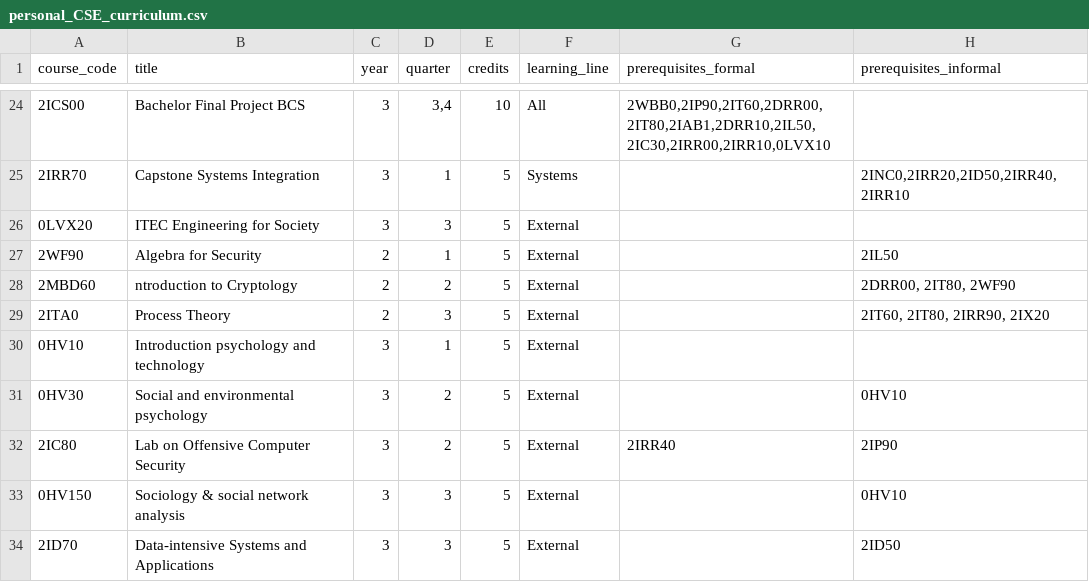
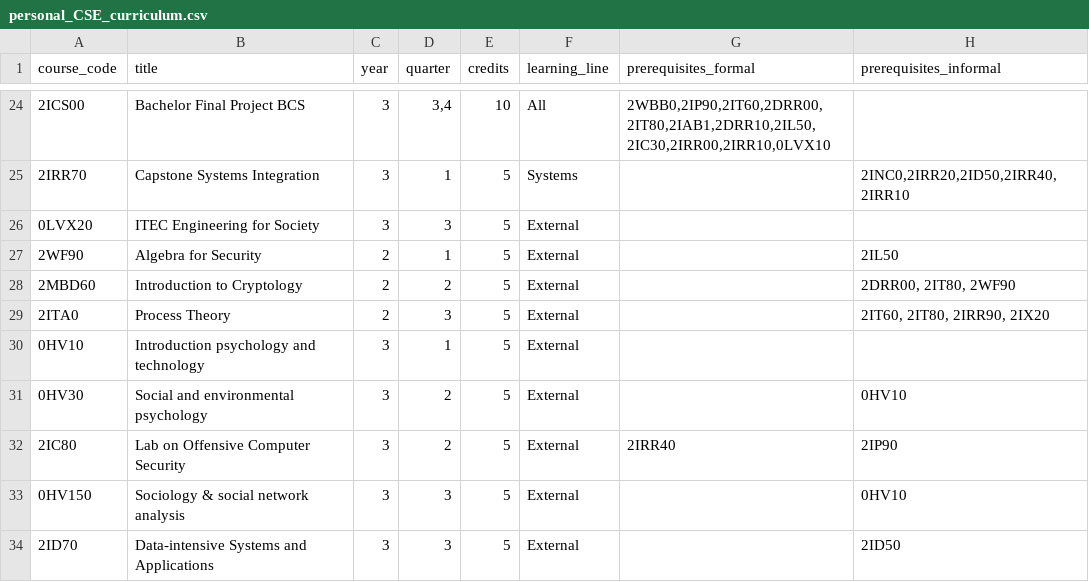
Before and after one commit to martastepien/CurriculumAuditor, a CSV file: data/raw/personal_CSE_curriculum.csv, drawn as a sheet; only a part is shown, gaps mark what is left out; the diff names each change by its address in the sheet, - before the commit and + after, or states it on an @@ line.

```diff
--- a/data/raw/personal_CSE_curriculum.csv
+++ b/data/raw/personal_CSE_curriculum.csv
-B28 (title): ntroduction to Cryptology
+B28 (title): Introduction to Cryptology
```
Also changed, not shown: 3 other files.
